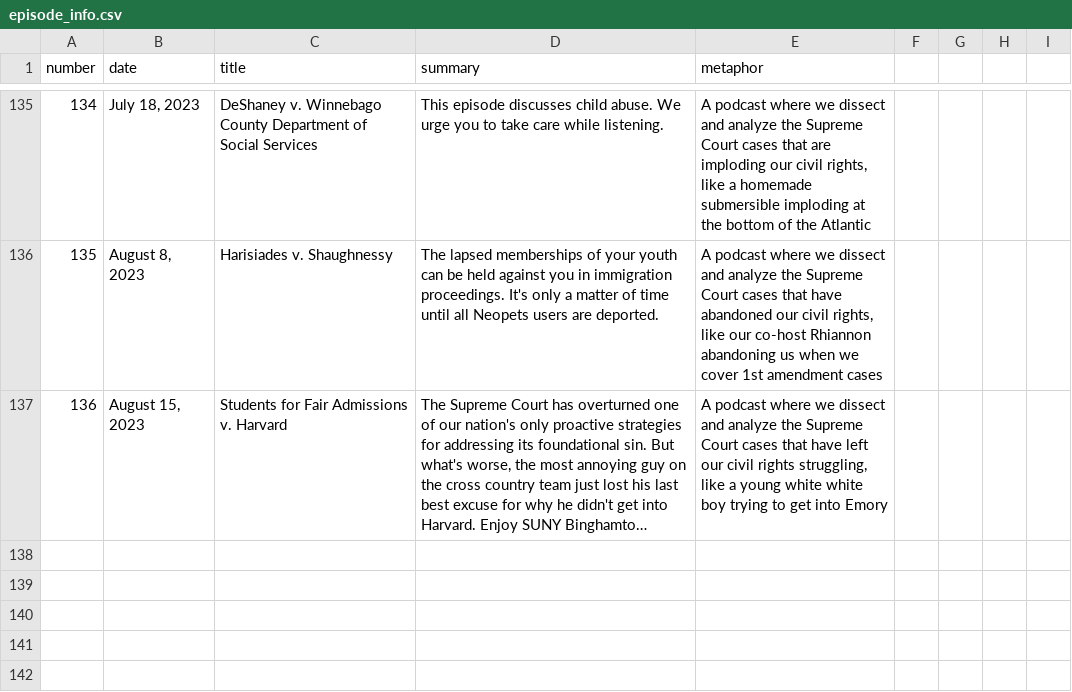
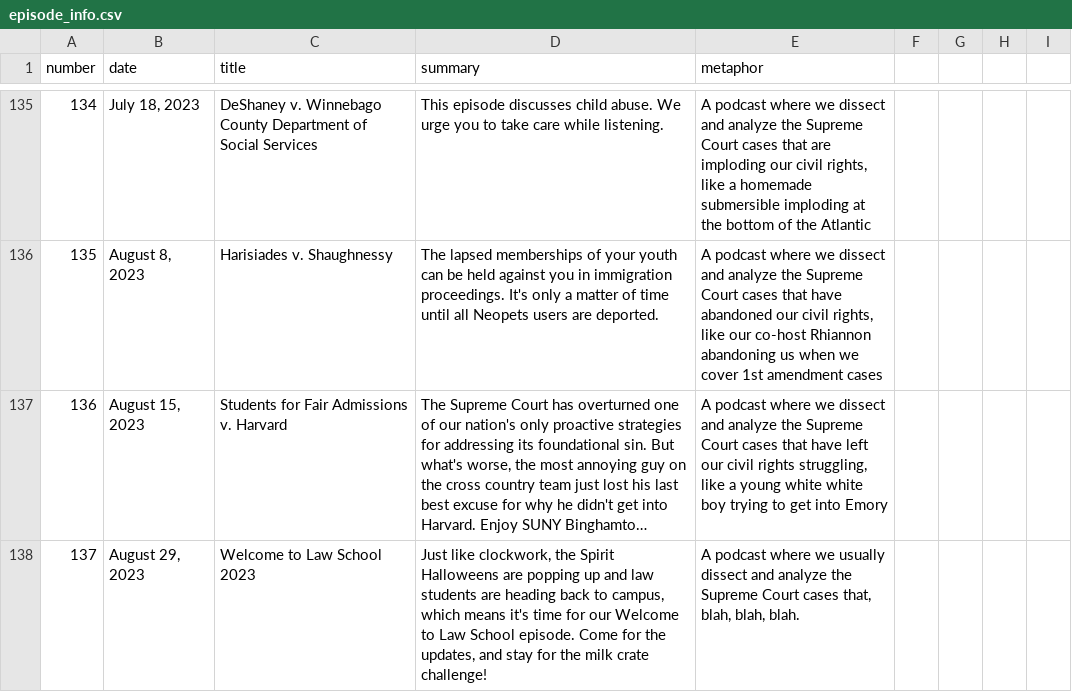
Before and after one commit to MurphyPone/fivefourpod-website, a CSV file: scripts/episode_info.csv, drawn as a sheet; only a part is shown, gaps mark what is left out; long unchanged cells end in …; the diff names each change by its address in the sheet, - before the commit and + after, or states it on an @@ line.

Commit message:
added Welcome to Law School 2023

```diff
--- a/scripts/episode_info.csv
+++ b/scripts/episode_info.csv
+row 138: 137 | August 29, 2023 | Welcome to Law School 2023 | Just like clockwork, the Spirit Halloweens are popping up and law students are heading back to campus, which means it's time for our Welcome to Law School episode. Come for the updates, and stay for the milk crate challenge! | A podcast where we usually dissect and analyze the Supreme Court cases that, blah, blah, blah.
```
Also changed, not shown: 5 other files.
